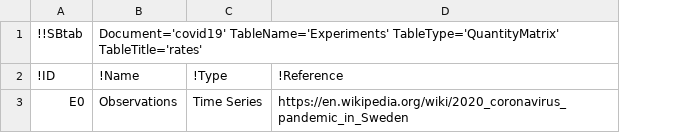
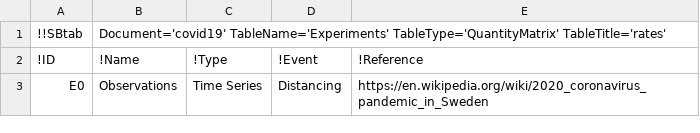
Before and after one commit to a-kramer/COVID19, a TSV file: SBtab/tsv/covid19_Experiments.tsv, drawn as a sheet; the diff names each change by its address in the sheet, - before the commit and + after, or states it on an @@ line.

```diff
--- a/SBtab/tsv/covid19_Experiments.tsv
+++ b/SBtab/tsv/covid19_Experiments.tsv
+column D (!Event), row 3: Distancing
```
Also changed, not shown: SBtab/tsv/covid19_Expression.tsv, SBtab/tsv/covid19_Input.tsv, 33 other files.
